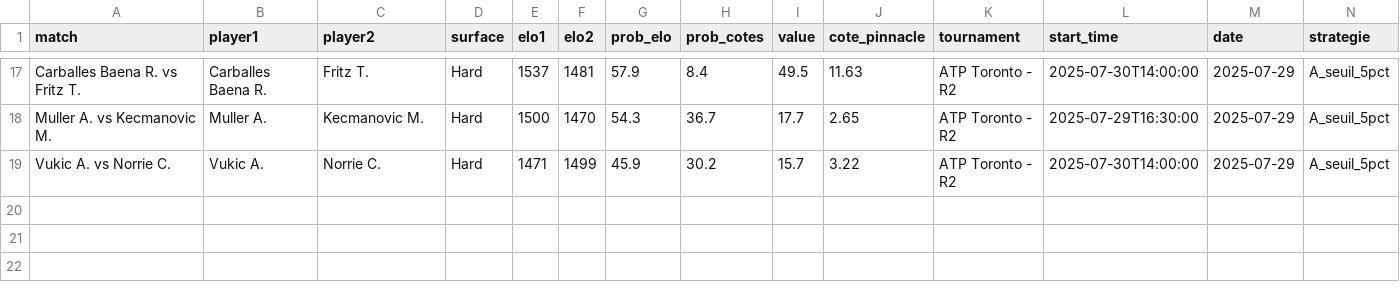
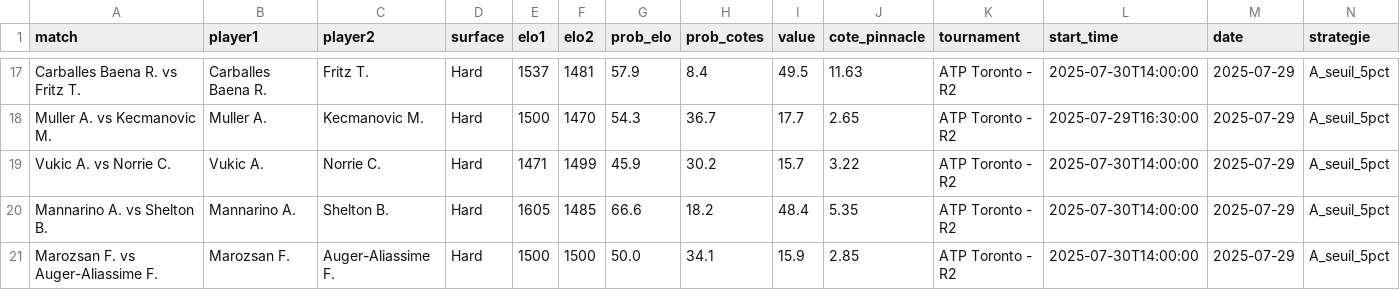
Before and after one commit to Matttgic/Eddeux, a CSV file: historique_strategy_A.csv, drawn as a sheet; only a part is shown, gaps mark what is left out; rows hold the shown columns only; the diff names each change by its address in the sheet, - before the commit and + after, or states it on an @@ line.

```diff
--- a/historique_strategy_A.csv
+++ b/historique_strategy_A.csv
+row 20: Mannarino A. vs Shelton B. | Mannarino A. | Shelton B. | Hard | 1605 | 1485 | 66.6 | 18.2 | 48.4 | 5.35 | ATP Toronto - R2 | 2025-07-30T14:00:00 | 2025-07-29 | A_seuil_5pct
+row 21: Marozsan F. vs Auger-Aliassime F. | Marozsan F. | Auger-Aliassime F. | Hard | 1500 | 1500 | 50.0 | 34.1 | 15.9 | 2.85 | ATP Toronto - R2 | 2025-07-30T14:00:00 | 2025-07-29 | A_seuil_5pct
```
Also changed, not shown: elo_probs.csv, historique_strategy_B.csv.
